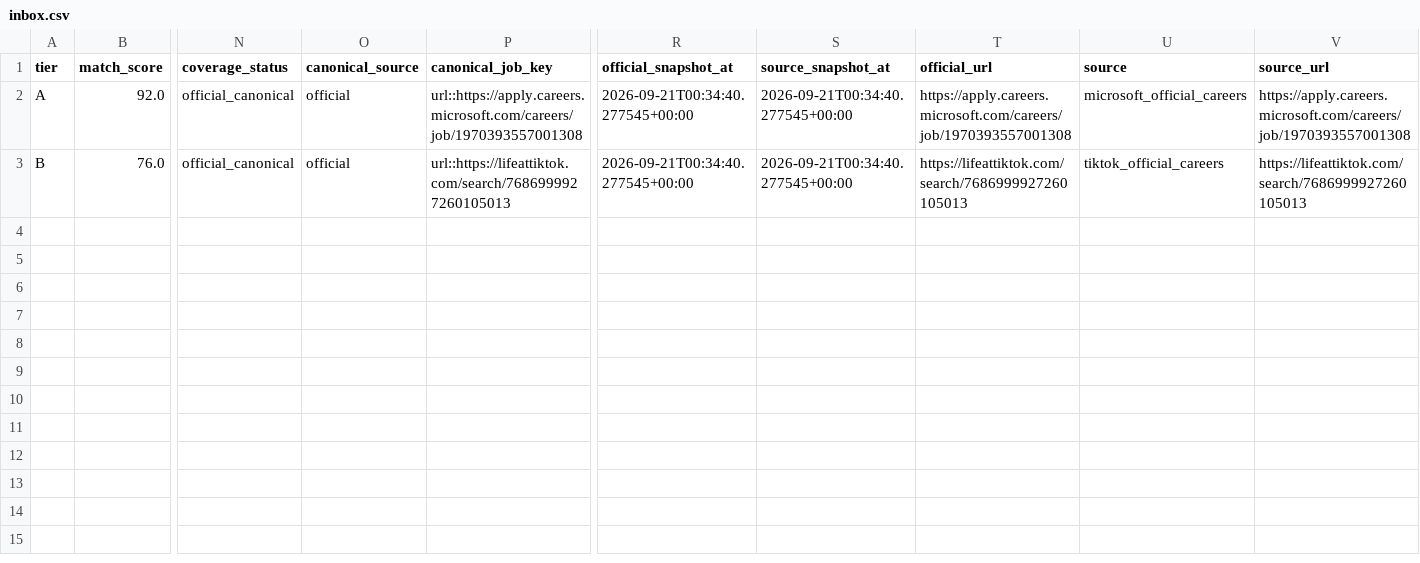
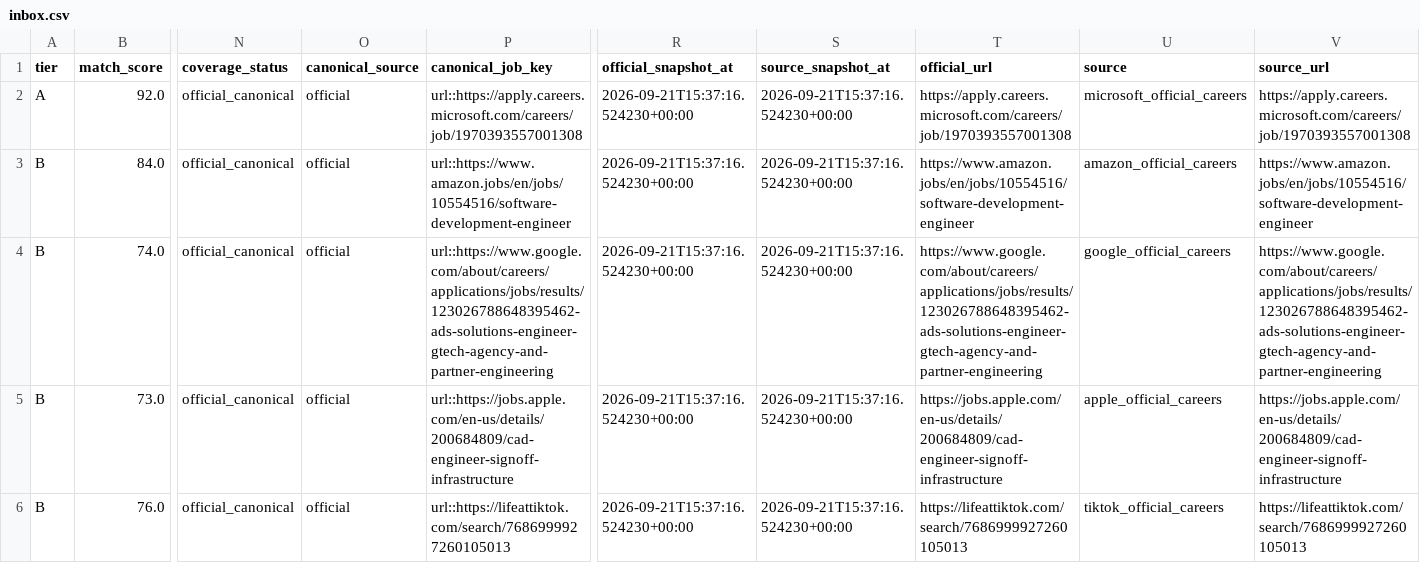
Before and after one commit to daniel-li2021/job-board-pipeline, a CSV file: output/official_careers/inbox.csv, drawn as a sheet; only a part is shown, gaps mark what is left out; addresses are those after the commit; rows hold the shown columns only; the diff names each change by its address in the sheet, - before the commit and + after, or states it on an @@ line.

```diff
--- a/output/official_careers/inbox.csv
+++ b/output/official_careers/inbox.csv
-R2 (official_snapshot_at): 2026-09-21T00:34:40.277545+00:00
+R2 (official_snapshot_at): 2026-09-21T15:37:16.524230+00:00
-S2 (source_snapshot_at): 2026-09-21T00:34:40.277545+00:00
+S2 (source_snapshot_at): 2026-09-21T15:37:16.524230+00:00
+row 3: B | 84.0 | official_canonical | official | url::https://www.amazon.jobs/en/jobs/10554516/software-development-engineer | 2026-09-21T15:37:16.524230+00:00 | 2026-09-21T15:37:16.524230+00:00 | https://www.amazon.jobs/en/jobs/10554516/software-development-engineer | amazon_official_careers | https://www.amazon.jobs/en/jobs/10554516/software-development-engineer
+row 4: B | 74.0 | official_canonical | official | url::https://www.google.com/about/careers/applications/jobs/results/123026788648395462-ads-solutions-engineer-gtech-agency-and-partner-engineering | 2026-09-21T15:37:16.524230+00:00 | 2026-09-21T15:37:16.524230+00:00 | https://www.google.com/about/careers/applications/jobs/results/123026788648395462-ads-solutions-engineer-gtech-agency-and-partner-engineering | google_official_careers | https://www.google.com/about/careers/applications/jobs/results/123026788648395462-ads-solutions-engineer-gtech-agency-and-partner-engineering
+row 5: B | 73.0 | official_canonical | official | url::https://jobs.apple.com/en-us/details/200684809/cad-engineer-signoff-infrastructure | 2026-09-21T15:37:16.524230+00:00 | 2026-09-21T15:37:16.524230+00:00 | https://jobs.apple.com/en-us/details/200684809/cad-engineer-signoff-infrastructure | apple_official_careers | https://jobs.apple.com/en-us/details/200684809/cad-engineer-signoff-infrastructure
-R6 (official_snapshot_at): 2026-09-21T00:34:40.277545+00:00
+R6 (official_snapshot_at): 2026-09-21T15:37:16.524230+00:00
-S6 (source_snapshot_at): 2026-09-21T00:34:40.277545+00:00
+S6 (source_snapshot_at): 2026-09-21T15:37:16.524230+00:00
```
Also changed, not shown: 9 other files.
